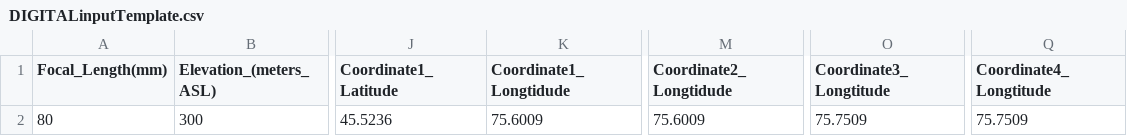
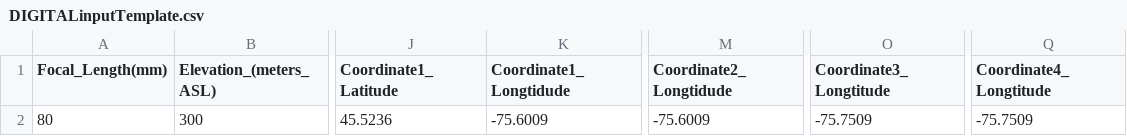
Before and after one commit to kgillingham/flightplan, a CSV file: DIGITALinputTemplate.csv, drawn as a sheet; only a part is shown, gaps mark what is left out; the diff names each change by its address in the sheet, - before the commit and + after, or states it on an @@ line.

Commit message:
passed the function startingCoords radian values instead of degrees. Changed typo in digital input template csv

```diff
--- a/DIGITALinputTemplate.csv
+++ b/DIGITALinputTemplate.csv
-K2 (Coordinate1_Longtidude): 75.6009
+K2 (Coordinate1_Longtidude): -75.6009
-M2 (Coordinate2_Longtidude): 75.6009
+M2 (Coordinate2_Longtidude): -75.6009
-O2 (Coordinate3_Longtitude): 75.7509
+O2 (Coordinate3_Longtitude): -75.7509
-Q2 (Coordinate4_Longtitude): 75.7509
+Q2 (Coordinate4_Longtitude): -75.7509
```
Also changed, not shown: 2 other files.
